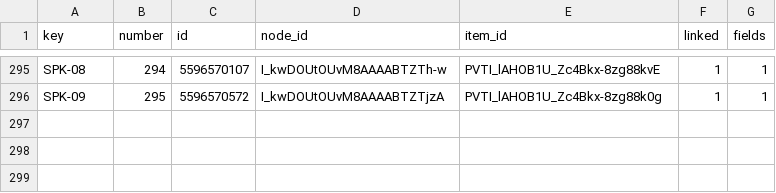
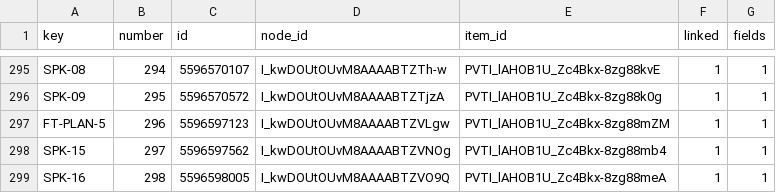
Before and after one commit to deopea-david/candour, a CSV file: products/haunt/backlog-issues.csv, drawn as a sheet; only a part is shown, gaps mark what is left out; the diff names each change by its address in the sheet, - before the commit and + after, or states it on an @@ line.

```diff
--- a/products/haunt/backlog-issues.csv
+++ b/products/haunt/backlog-issues.csv
+row 297: FT-PLAN-5 | 296 | 5596597123 | I_kwDOUtOUvM8AAAABTZVLgw | PVTI_lAHOB1U_Zc4Bkx-8zg88mZM | 1 | 1
+row 298: SPK-15 | 297 | 5596597562 | I_kwDOUtOUvM8AAAABTZVNOg | PVTI_lAHOB1U_Zc4Bkx-8zg88mb4 | 1 | 1
+row 299: SPK-16 | 298 | 5596598005 | I_kwDOUtOUvM8AAAABTZVO9Q | PVTI_lAHOB1U_Zc4Bkx-8zg88meA | 1 | 1
```
Also changed, not shown: products/haunt/backlog.csv, 2 other files.
